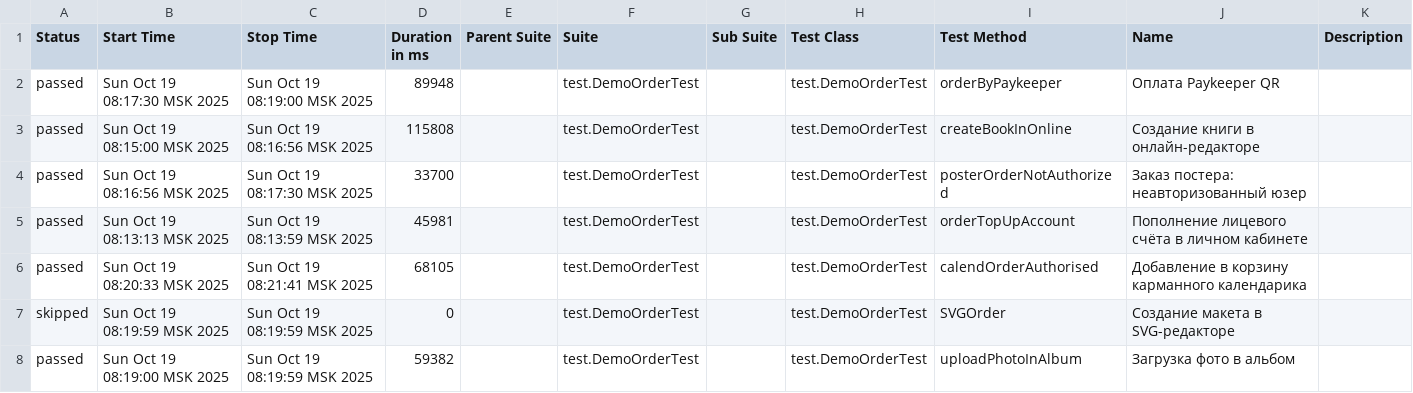
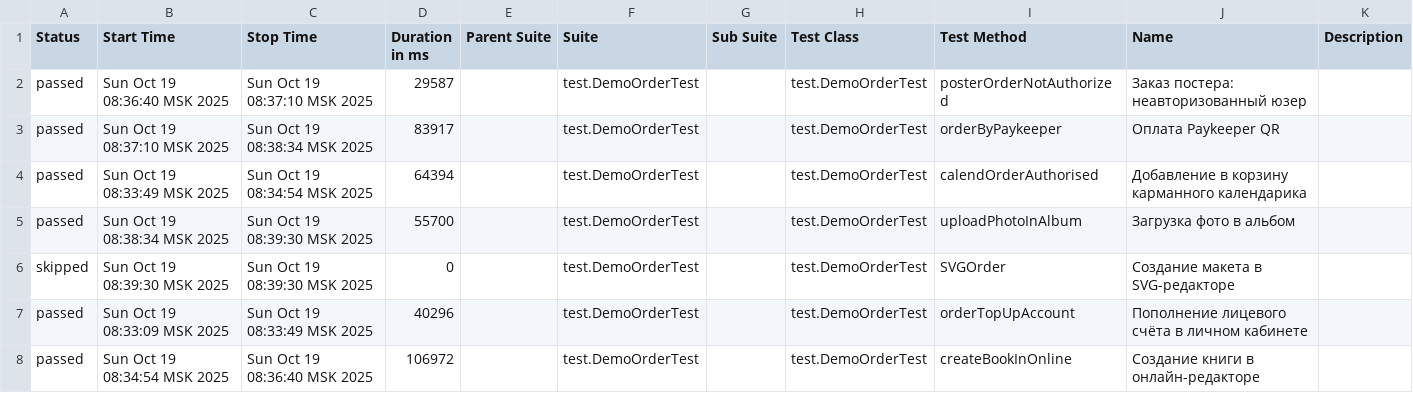
Before and after one commit to polinam-netprint/allure-reports-for-web, a CSV file: web-master/data/suites.csv, drawn as a sheet.

Commit message:
Update report for master

```diff
--- a/web-master/data/suites.csv
+++ b/web-master/data/suites.csv
@@ -1,8 +1,8 @@
 "Status","Start Time","Stop Time","Duration in ms","Parent Suite","Suite","Sub Suite","Test Class","Test Method","Name","Description"
-"passed","Sun Oct 19 08:17:30 MSK 2025","Sun Oct 19 08:19:00 MSK 2025","89948","","test.DemoOrderTest","","test.DemoOrderTest","orderByPaykeeper","Оплата Paykeeper QR",""
-"passed","Sun Oct 19 08:15:00 MSK 2025","Sun Oct 19 08:16:56 MSK 2025","115808","","test.DemoOrderTest","","test.DemoOrderTest","createBookInOnline","Создание книги в онлайн-редакторе",""
-"passed","Sun Oct 19 08:16:56 MSK 2025","Sun Oct 19 08:17:30 MSK 2025","33700","","test.DemoOrderTest","","test.DemoOrderTest","posterOrderNotAuthorized","Заказ постера: неавторизованный юзер",""
-"passed","Sun Oct 19 08:13:13 MSK 2025","Sun Oct 19 08:13:59 MSK 2025","45981","","test.DemoOrderTest","","test.DemoOrderTest","orderTopUpAccount","Пополнение лицевого счёта в личном кабинете",""
-"passed","Sun Oct 19 08:20:33 MSK 2025","Sun Oct 19 08:21:41 MSK 2025","68105","","test.DemoOrderTest","","test.DemoOrderTest","calendOrderAuthorised","Добавление в корзину карманного календарика",""
-"skipped","Sun Oct 19 08:19:59 MSK 2025","Sun Oct 19 08:19:59 MSK 2025","0","","test.DemoOrderTest","","test.DemoOrderTest","SVGOrder","Создание макета в SVG-редакторе",""
-"passed","Sun Oct 19 08:19:00 MSK 2025","Sun Oct 19 08:19:59 MSK 2025","59382","","test.DemoOrderTest","","test.DemoOrderTest","uploadPhotoInAlbum","Загрузка фото в альбом",""
+"passed","Sun Oct 19 08:36:40 MSK 2025","Sun Oct 19 08:37:10 MSK 2025","29587","","test.DemoOrderTest","","test.DemoOrderTest","posterOrderNotAuthorized","Заказ постера: неавторизованный юзер",""
+"passed","Sun Oct 19 08:37:10 MSK 2025","Sun Oct 19 08:38:34 MSK 2025","83917","","test.DemoOrderTest","","test.DemoOrderTest","orderByPaykeeper","Оплата Paykeeper QR",""
+"passed","Sun Oct 19 08:33:49 MSK 2025","Sun Oct 19 08:34:54 MSK 2025","64394","","test.DemoOrderTest","","test.DemoOrderTest","calendOrderAuthorised","Добавление в корзину карманного календарика",""
+"passed","Sun Oct 19 08:38:34 MSK 2025","Sun Oct 19 08:39:30 MSK 2025","55700","","test.DemoOrderTest","","test.DemoOrderTest","uploadPhotoInAlbum","Загрузка фото в альбом",""
+"skipped","Sun Oct 19 08:39:30 MSK 2025","Sun Oct 19 08:39:30 MSK 2025","0","","test.DemoOrderTest","","test.DemoOrderTest","SVGOrder","Создание макета в SVG-редакторе",""
+"passed","Sun Oct 19 08:33:09 MSK 2025","Sun Oct 19 08:33:49 MSK 2025","40296","","test.DemoOrderTest","","test.DemoOrderTest","orderTopUpAccount","Пополнение лицевого счёта в личном кабинете",""
+"passed","Sun Oct 19 08:34:54 MSK 2025","Sun Oct 19 08:36:40 MSK 2025","106972","","test.DemoOrderTest","","test.DemoOrderTest","createBookInOnline","Создание книги в онлайн-редакторе",""
```
Also changed, not shown: 22 other files.
